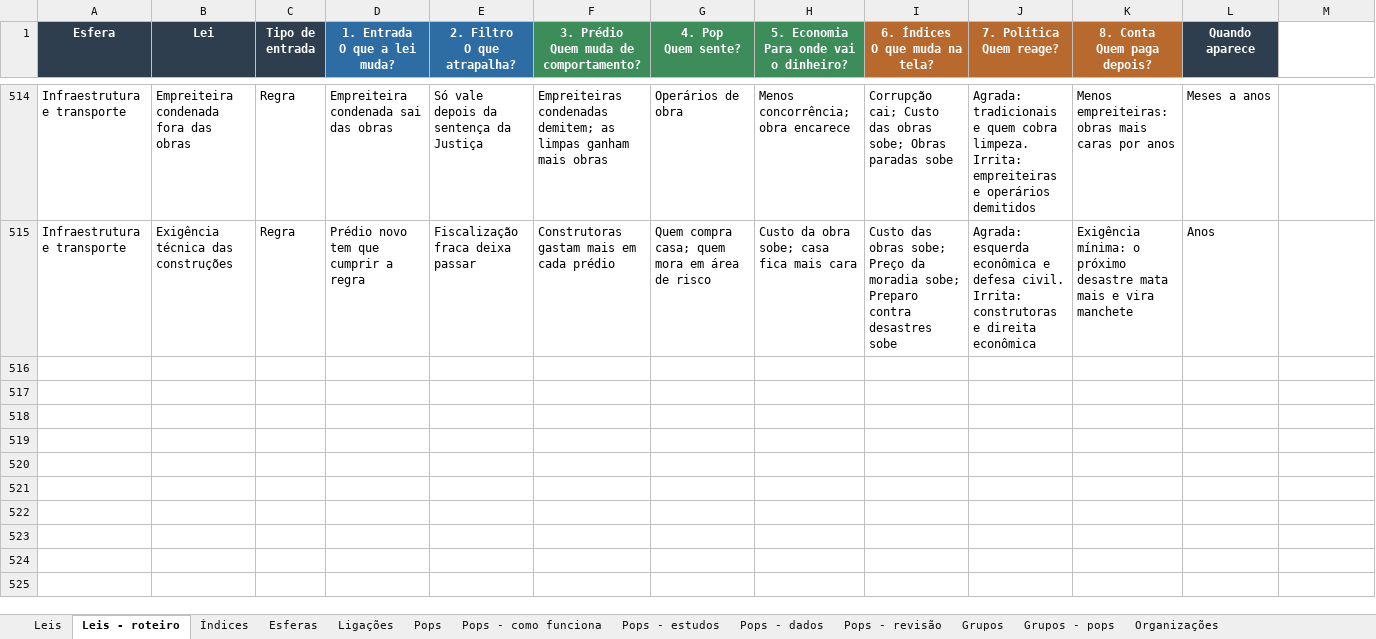
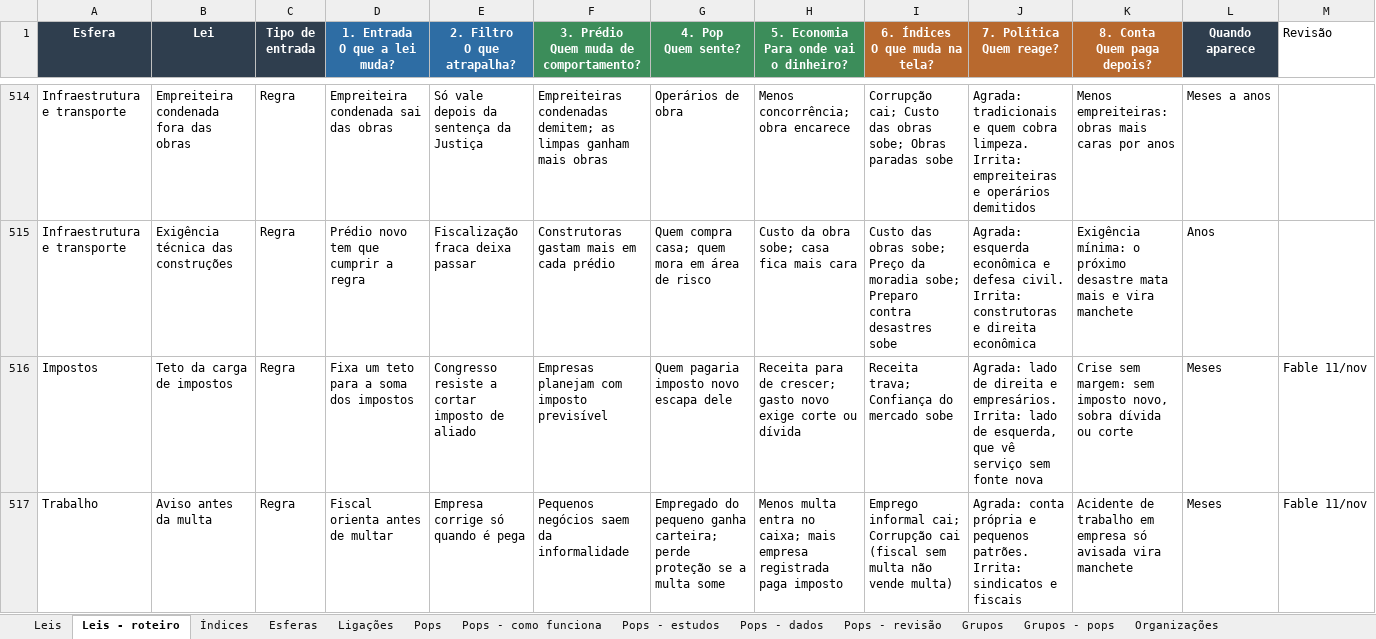
Before and after one commit to EmersonJSC/SisGov, an Excel workbook: docs/jogo/leis.xlsx, sheet Leis - roteiro, drawn as a sheet; only a part is shown, gaps mark what is left out; values as stored, in another font and other column widths than the file's, no borders; the diff names each change by its address in the sheet, - before the commit and + after, or states it on an @@ line.

```diff
--- a/docs/jogo/leis.xlsx (sheet Leis - roteiro)
+++ b/docs/jogo/leis.xlsx (sheet Leis - roteiro)
-M1: (empty)
+M1: Revisão
+row 516: Impostos | Teto da carga de impostos | Regra | Fixa um teto para a soma dos impostos | Congresso resiste a cortar imposto de aliado | Empresas planejam com imposto previsível | Quem pagaria imposto novo escapa dele | Receita para de crescer; gasto novo exige corte ou dívida | Receita trava; Confiança do mercado sobe | Agrada: lado de direita e empresários. Irrita: lado de esquerda, que vê serviço sem fonte nova | Crise sem margem: sem imposto novo, sobra dívida ou corte | Meses | Fable 11/nov
+row 517: Trabalho | Aviso antes da multa | Regra | Fiscal orienta antes de multar | Empresa corrige só quando é pega | Pequenos negócios saem da informalidade | Empregado do pequeno ganha carteira; perde proteção se a multa some | Menos multa entra no caixa; mais empresa registrada paga imposto | Emprego informal cai; Corrupção cai (fiscal sem multa não vende multa) | Agrada: conta própria e pequenos patrões. Irrita: sindicatos e fiscais | Acidente de trabalho em empresa só avisada vira manchete | Meses | Fable 11/nov
```
Also changed, not shown: sheet Índices, sheet Leis, 2 other files.
